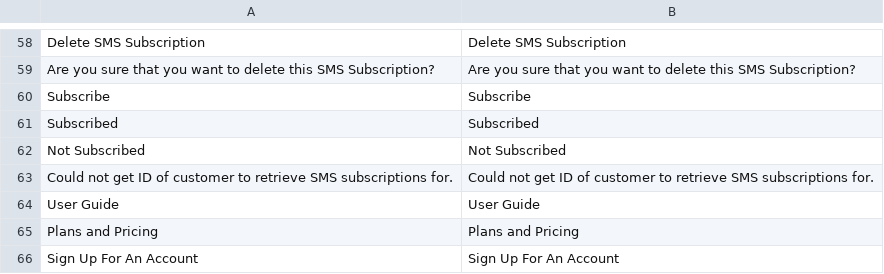
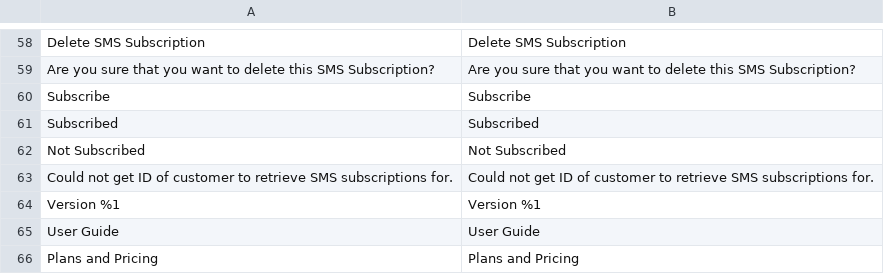
Before and after one commit to wagento/sms-notifications, a CSV file: i18n/en_US.csv, drawn as a sheet; only a part is shown, gaps mark what is left out; the shorter side is filled out with more unchanged rows; the diff names each change by its address in the sheet, - before the commit and + after, or states it on an @@ line.

Commit message:
Add version number to module information (REED-127)

```diff
--- a/i18n/en_US.csv
+++ b/i18n/en_US.csv
+row 64: Version %1 | Version %1
```
Also changed, not shown: 3 other files.
